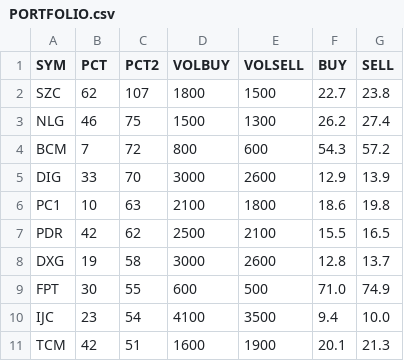
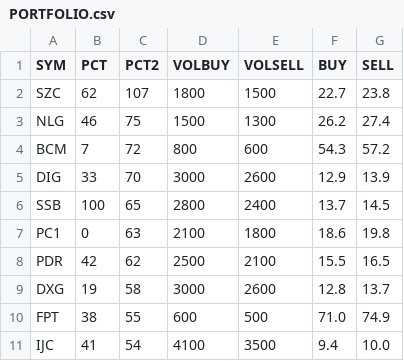
Before and after one commit to cali-invest/portfolio-live, a CSV file: data/PORTFOLIO.csv, drawn as a sheet.

```diff
--- a/data/PORTFOLIO.csv
+++ b/data/PORTFOLIO.csv
@@ -5,7 +5,7 @@ BCM,7,72,800,600,54.3,57.2
 DIG,33,70,3000,2600,12.9,13.9
-PC1,10,63,2100,1800,18.6,19.8
+SSB,100,65,2800,2400,13.7,14.5
+PC1,0,63,2100,1800,18.6,19.8
 PDR,42,62,2500,2100,15.5,16.5
 DXG,19,58,3000,2600,12.8,13.7
-FPT,30,55,600,500,71.0,74.9
-IJC,23,54,4100,3500,9.4,10.0
-TCM,42,51,1600,1900,20.1,21.3
+FPT,38,55,600,500,71.0,74.9
+IJC,41,54,4100,3500,9.4,10.0
```
Also changed, not shown: data/CMD.csv, data/CMD2.csv, 3 other files.
